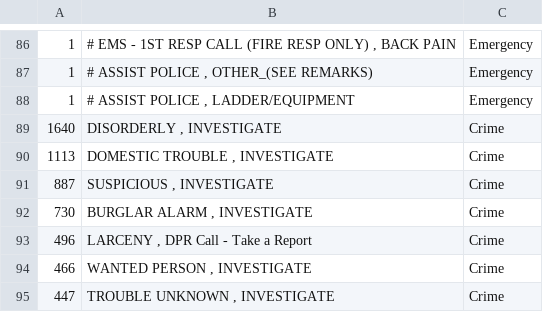
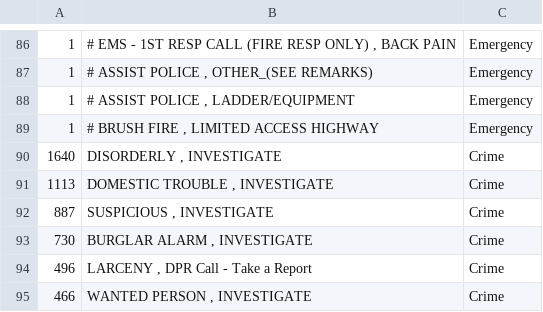
Before and after one commit to npjrva/rva-active-calls, a CSV file: call-types.csv, drawn as a sheet; only a part is shown, gaps mark what is left out; the shorter side is filled out with more unchanged rows; the diff names each change by its address in the sheet, - before the commit and + after, or states it on an @@ line.

```diff
--- a/call-types.csv
+++ b/call-types.csv
+row 89: 1 | # BRUSH FIRE , LIMITED ACCESS HIGHWAY | Emergency
```
Also changed, not shown: 3 other files.
